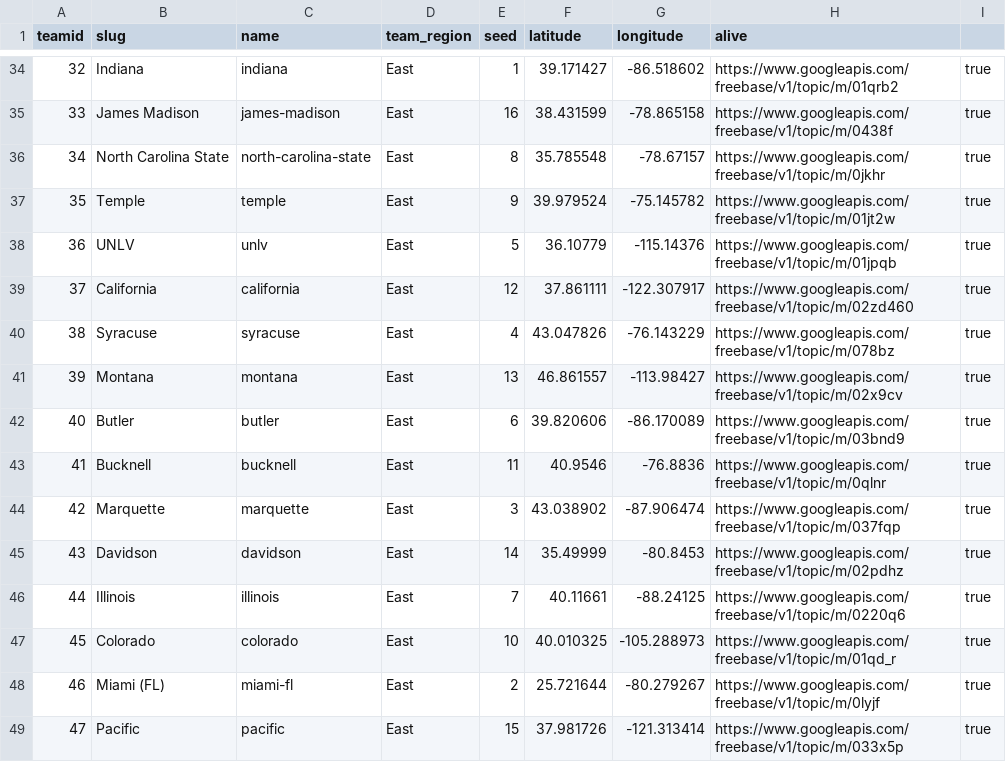
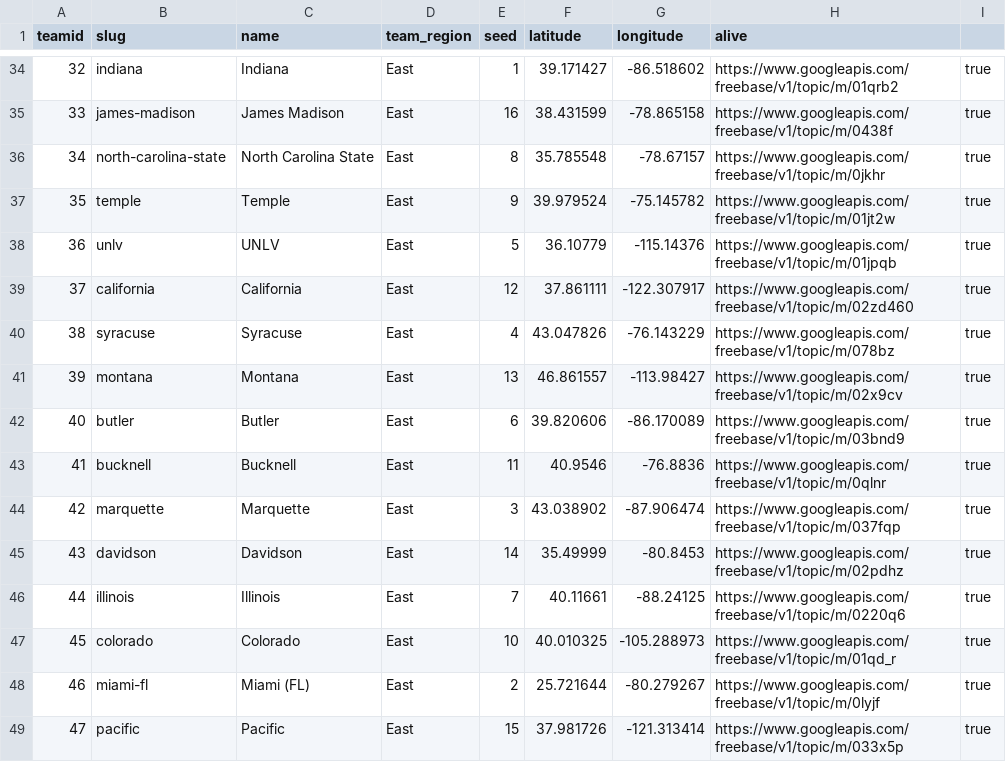
Before and after one commit to phillipsm/ncaa_2013, a CSV file: projection-based/teams.csv, drawn as a sheet; only a part is shown, gaps mark what is left out; the diff covers the shown part only.

```diff
--- a/projection-based/teams.csv
+++ b/projection-based/teams.csv
@@ -34,16 +34,16 @@ teamid,slug,name,team_region,seed,latitude,longitude,alive
-32,Indiana,indiana,East,1,39.171427,-86.518602,https://www.googleapis.com/freebase/v1/topic/m/01qrb2,true
-33,James Madison,james-madison,East,16,38.431599,-78.865158,https://www.googleapis.com/freebase/v1/topic/m/0438f,true
-34,North Carolina State,north-carolina-state,East,8,35.785548,-78.67157,https://www.googleapis.com/freebase/v1/topic/m/0jkhr,true
-35,Temple,temple,East,9,39.979524,-75.145782,https://www.googleapis.com/freebase/v1/topic/m/01jt2w,true
-36,UNLV,unlv,East,5,36.10779,-115.14376,https://www.googleapis.com/freebase/v1/topic/m/01jpqb,true
-37,California,california,East,12,37.861111,-122.307917,https://www.googleapis.com/freebase/v1/topic/m/02zd460,true
-38,Syracuse,syracuse,East,4,43.047826,-76.143229,https://www.googleapis.com/freebase/v1/topic/m/078bz,true
-39,Montana,montana,East,13,46.861557,-113.98427,https://www.googleapis.com/freebase/v1/topic/m/02x9cv,true
-40,Butler,butler,East,6,39.820606,-86.170089,https://www.googleapis.com/freebase/v1/topic/m/03bnd9,true
-41,Bucknell,bucknell,East,11,40.9546,-76.8836,https://www.googleapis.com/freebase/v1/topic/m/0qlnr,true
-42,Marquette,marquette,East,3,43.038902,-87.906474,https://www.googleapis.com/freebase/v1/topic/m/037fqp,true
-43,Davidson,davidson,East,14,35.49999,-80.8453,https://www.googleapis.com/freebase/v1/topic/m/02pdhz,true
-44,Illinois,illinois,East,7,40.11661,-88.24125,https://www.googleapis.com/freebase/v1/topic/m/0220q6,true
-45,Colorado,colorado,East,10,40.010325,-105.288973,https://www.googleapis.com/freebase/v1/topic/m/01qd_r,true
-46,Miami (FL),miami-fl,East,2,25.721644,-80.279267,https://www.googleapis.com/freebase/v1/topic/m/0lyjf,true
-47,Pacific,pacific,East,15,37.981726,-121.313414,https://www.googleapis.com/freebase/v1/topic/m/033x5p,true
+32,indiana,Indiana,East,1,39.171427,-86.518602,https://www.googleapis.com/freebase/v1/topic/m/01qrb2,true
+33,james-madison,James Madison,East,16,38.431599,-78.865158,https://www.googleapis.com/freebase/v1/topic/m/0438f,true
+34,north-carolina-state,North Carolina State,East,8,35.785548,-78.67157,https://www.googleapis.com/freebase/v1/topic/m/0jkhr,true
+35,temple,Temple,East,9,39.979524,-75.145782,https://www.googleapis.com/freebase/v1/topic/m/01jt2w,true
+36,unlv,UNLV,East,5,36.10779,-115.14376,https://www.googleapis.com/freebase/v1/topic/m/01jpqb,true
+37,california,California,East,12,37.861111,-122.307917,https://www.googleapis.com/freebase/v1/topic/m/02zd460,true
+38,syracuse,Syracuse,East,4,43.047826,-76.143229,https://www.googleapis.com/freebase/v1/topic/m/078bz,true
+39,montana,Montana,East,13,46.861557,-113.98427,https://www.googleapis.com/freebase/v1/topic/m/02x9cv,true
+40,butler,Butler,East,6,39.820606,-86.170089,https://www.googleapis.com/freebase/v1/topic/m/03bnd9,true
+41,bucknell,Bucknell,East,11,40.9546,-76.8836,https://www.googleapis.com/freebase/v1/topic/m/0qlnr,true
+42,marquette,Marquette,East,3,43.038902,-87.906474,https://www.googleapis.com/freebase/v1/topic/m/037fqp,true
+43,davidson,Davidson,East,14,35.49999,-80.8453,https://www.googleapis.com/freebase/v1/topic/m/02pdhz,true
+44,illinois,Illinois,East,7,40.11661,-88.24125,https://www.googleapis.com/freebase/v1/topic/m/0220q6,true
+45,colorado,Colorado,East,10,40.010325,-105.288973,https://www.googleapis.com/freebase/v1/topic/m/01qd_r,true
+46,miami-fl,Miami (FL),East,2,25.721644,-80.279267,https://www.googleapis.com/freebase/v1/topic/m/0lyjf,true
+47,pacific,Pacific,East,15,37.981726,-121.313414,https://www.googleapis.com/freebase/v1/topic/m/033x5p,true
```
Also changed, not shown: 96 edited cells elsewhere in this file, 4 other files.
